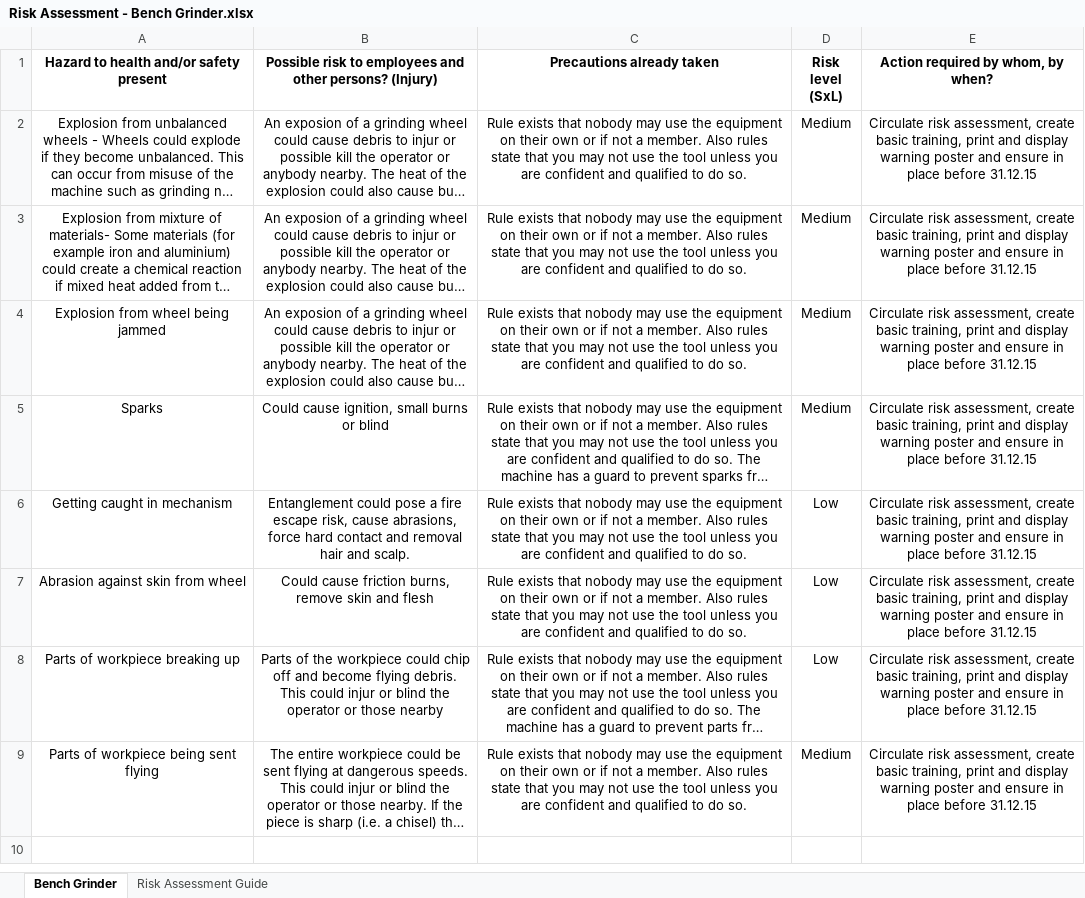
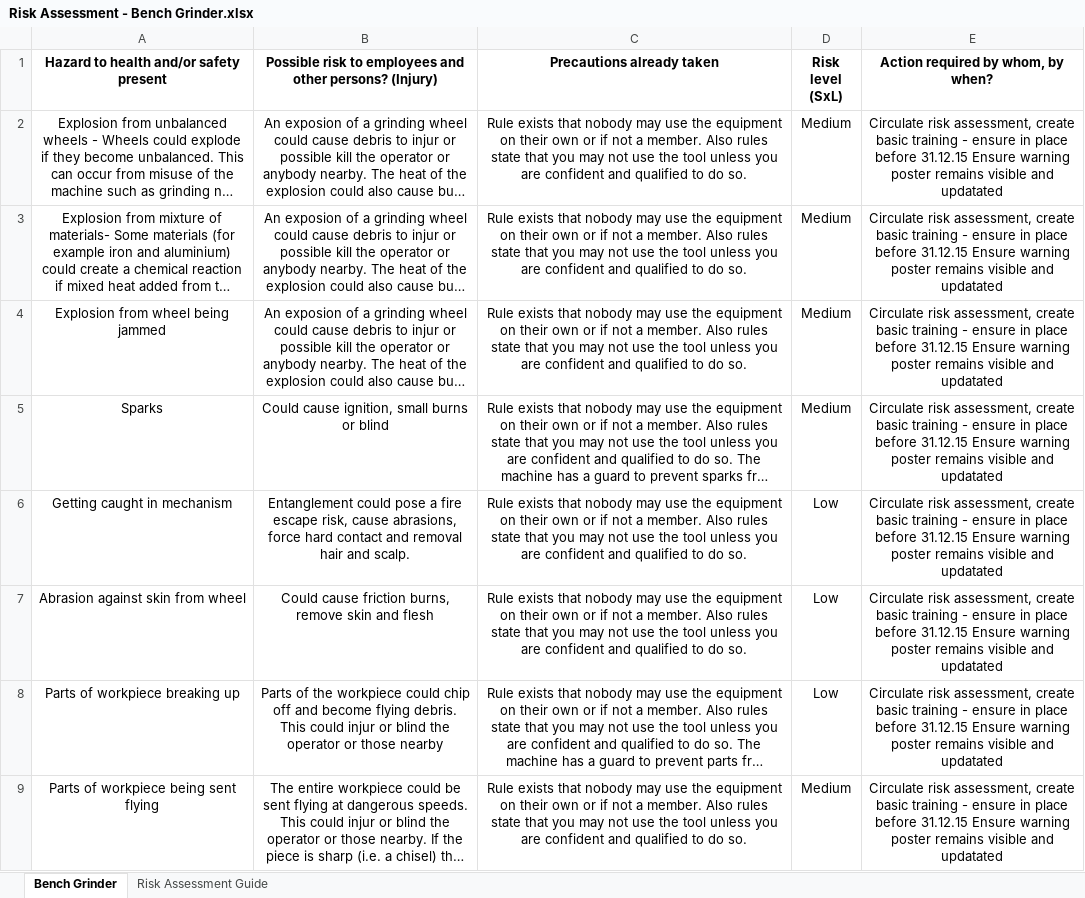
Before and after one commit to benjacobs101/operations, an Excel workbook: Health & Safety/Risk Assessments/Risk Assessment - Bench Grinder.xlsx, sheet Bench Grinder, drawn as a sheet; long unchanged cells end in …; values as stored, in another font and other column widths than the file's, no borders; the diff names each change by its address in the sheet, - before the commit and + after, or states it on an @@ line.

```diff
--- a/Health & Safety/Risk Assessments/Risk Assessment - Bench Grinder.xlsx (sheet Bench Grinder)
+++ b/Health & Safety/Risk Assessments/Risk Assessment - Bench Grinder.xlsx (sheet Bench Grinder)
-E2:E9: …create basic training, print and display warning poster and ensure in place before 31.12.15
+E2:E9: …create basic training - ensure in place before 31.12.15 Ensure warning poster remains visible and updatated
```
Also changed, not shown: Health & Safety/Risk Assessments/Risk Assessment - 3D Printing.xlsx, 1 other file.
